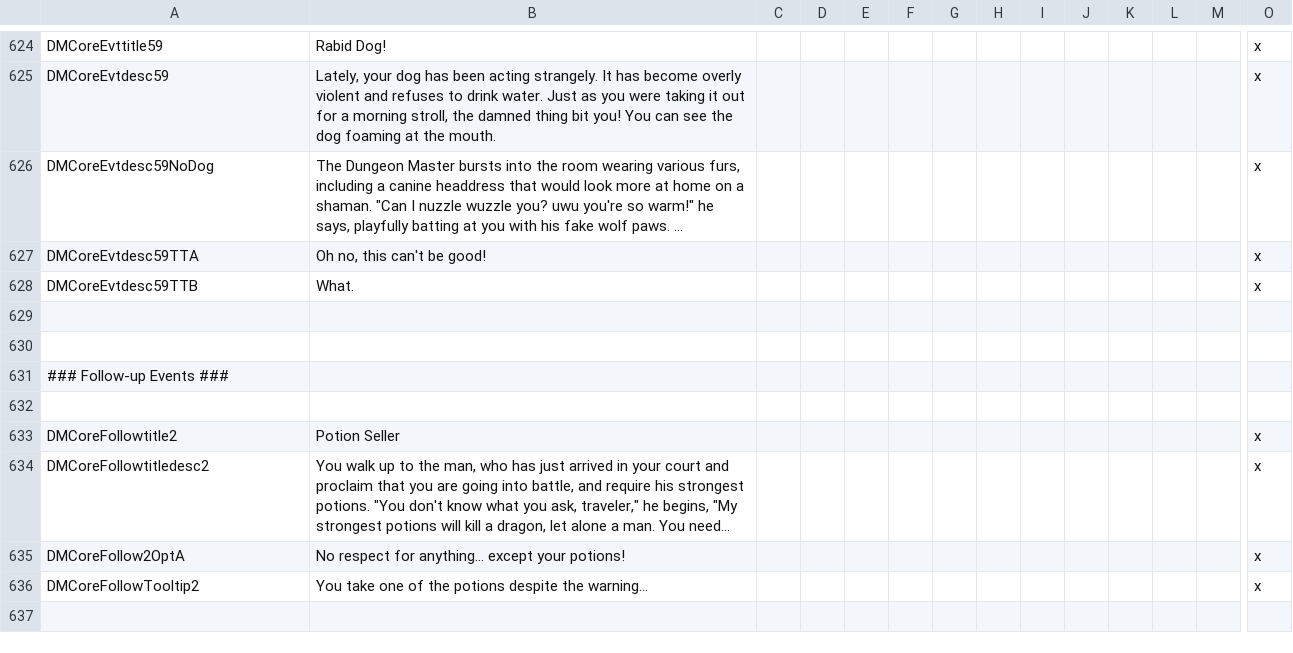
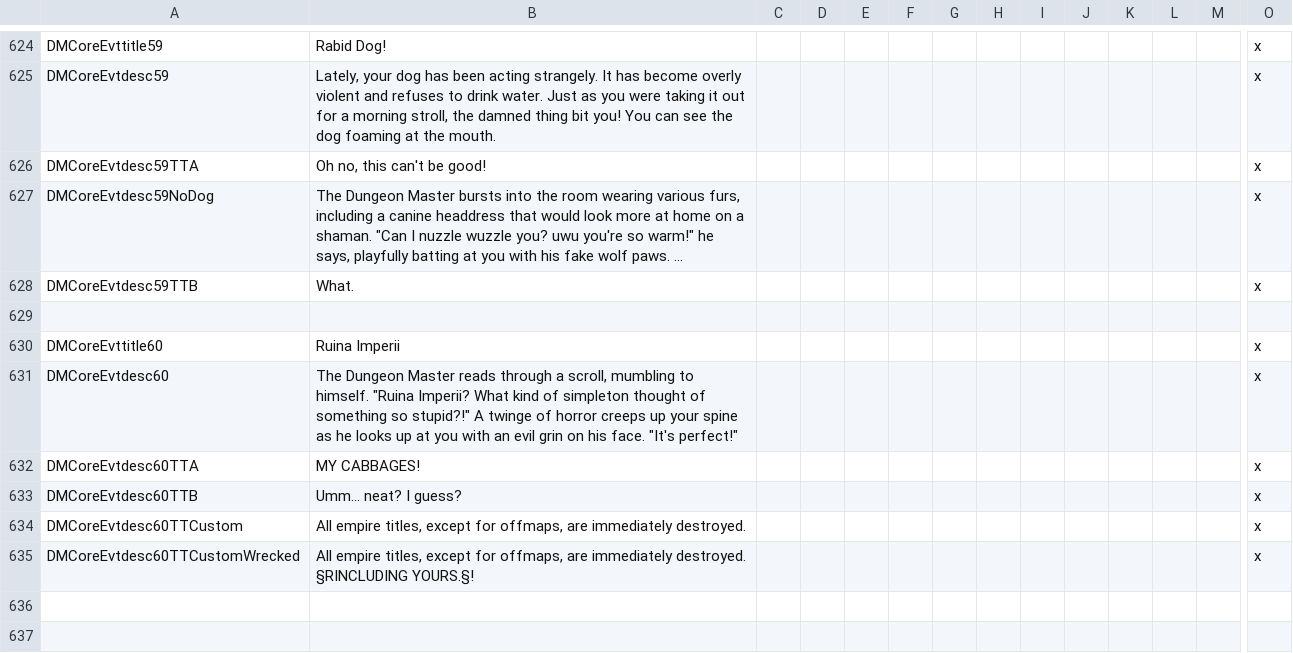
Before and after one commit to MrSamuelStreamer/Dungeon-Master-Dev, a CSV file: Dungeon-Master/localisation/DMCore.csv, drawn as a sheet; only a part is shown, gaps mark what is left out; the shorter side is filled out with more unchanged rows; long unchanged cells end in …; rows hold the shown columns only; the diff covers the shown part only; the diff names each change by its address in the sheet, - before the commit and + after, or states it on an @@ line.

Commit message:
Ruina Imperii

```diff
--- a/Dungeon-Master/localisation/DMCore.csv
+++ b/Dungeon-Master/localisation/DMCore.csv
@@ row 627 moved to row 626: DMCoreEvtdesc59TTA @@
+row 629: (empty)
+row 630: DMCoreEvttitle60 | Ruina Imperii |  |  |  |  |  |  |  |  |  |  |  | x
+row 631: DMCoreEvtdesc60 | The Dungeon Master reads through a scroll, mumbling to himself. "Ruina Imperii? What kind of simpleton thought of something so stupid?!" A twinge of horror creeps up your spine as he looks up at you with an evil grin on his face. "It's perfect!" |  |  |  |  |  |  |  |  |  |  |  | x
+row 632: DMCoreEvtdesc60TTA | MY CABBAGES! |  |  |  |  |  |  |  |  |  |  |  | x
+row 633: DMCoreEvtdesc60TTB | Umm... neat? I guess? |  |  |  |  |  |  |  |  |  |  |  | x
+row 634: DMCoreEvtdesc60TTCustom | All empire titles, except for offmaps, are immediately destroyed. |  |  |  |  |  |  |  |  |  |  |  | x
+row 635: DMCoreEvtdesc60TTCustomWrecked | All empire titles, except for offmaps, are immediately destroyed. §RINCLUDING YOURS.§! |  |  |  |  |  |  |  |  |  |  |  | x
```
Also changed, not shown: 11 removed rows and 2 edited cells elsewhere in this file, 5 other files.
